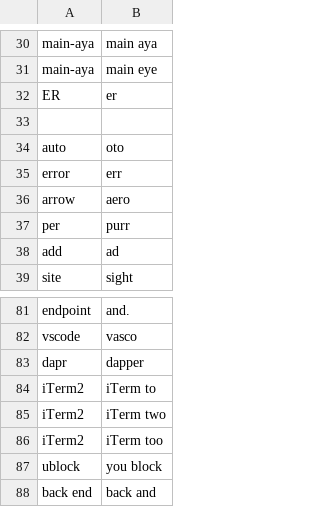
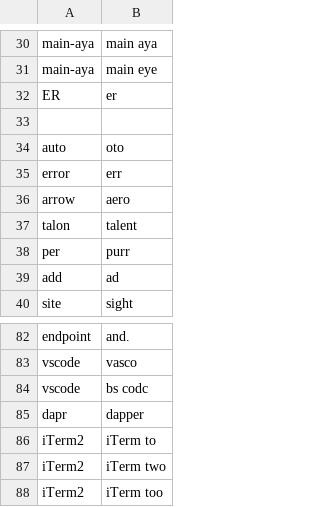
Before and after one commit to thetomcraig/community, a CSV file: settings/words_to_replace.csv, drawn as a sheet; only a part is shown, gaps mark what is left out; the shorter side is filled out with more unchanged rows.

Commit message:
talon, vscode

```diff
--- a/settings/words_to_replace.csv
+++ b/settings/words_to_replace.csv
@@ -36,2 +36,3 @@ error,err
 arrow,aero
+talon,talent
 per,purr
@@ -82,2 +83,3 @@ endpoint,and.
 vscode,vasco
+vscode,bs codc
 dapr,dapper
```
